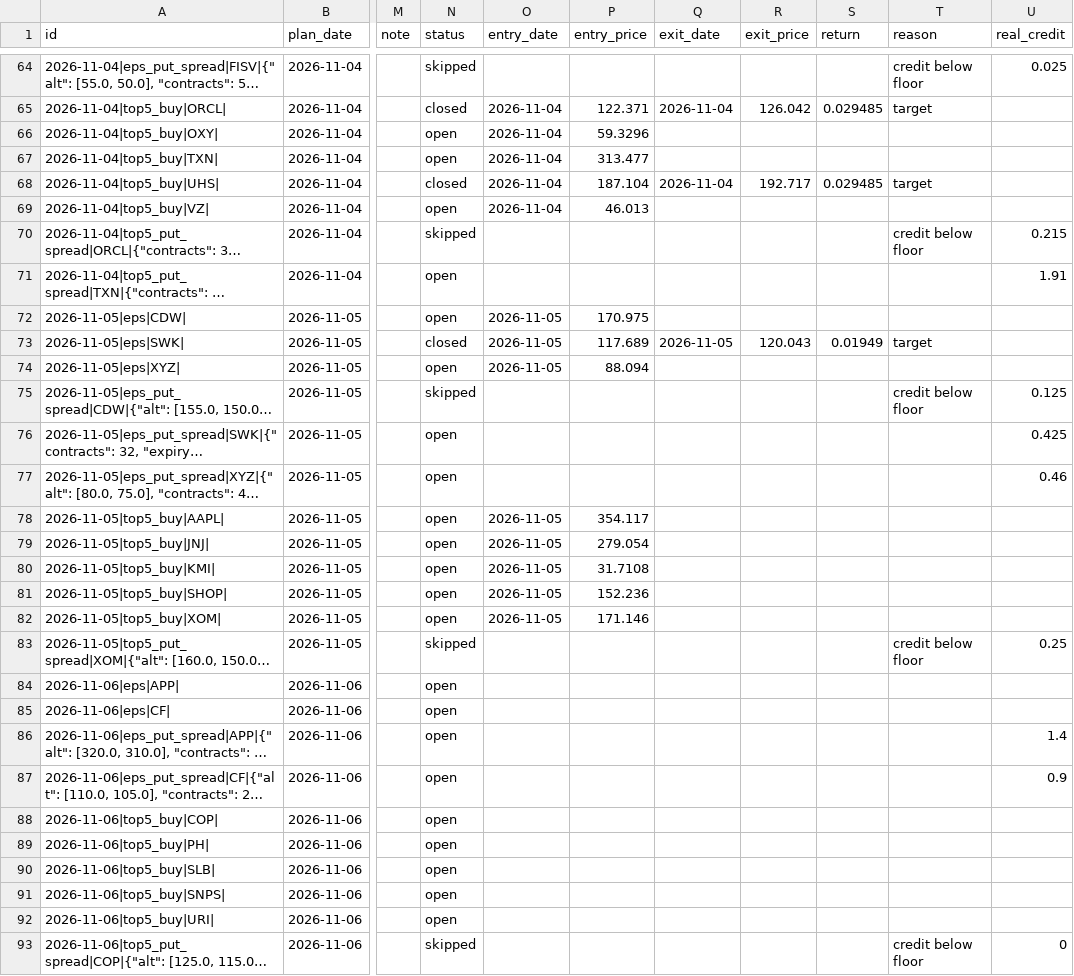
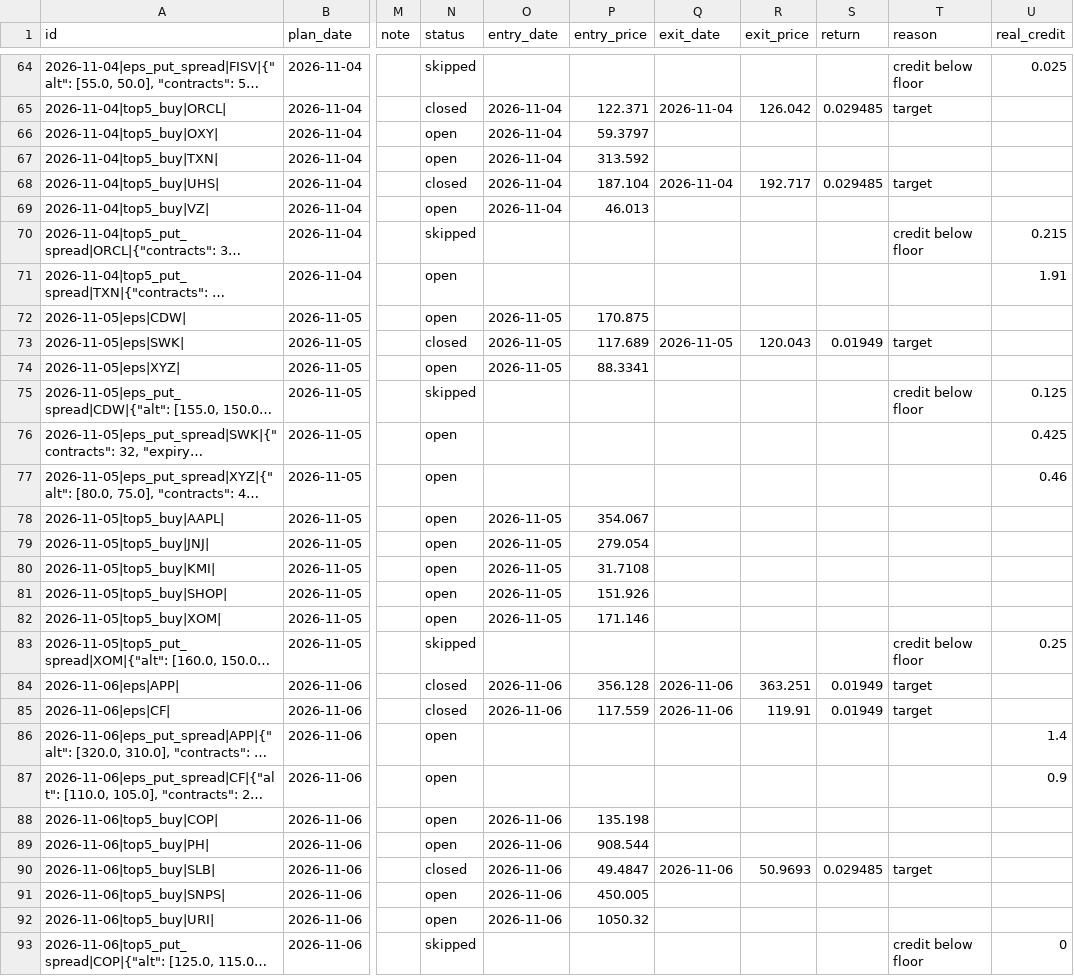
Before and after one commit to koltonandrew62/FinGPT, a CSV file: schwab_trader/results/journal/recommendations.csv, drawn as a sheet; only a part is shown, gaps mark what is left out; long unchanged cells end in …; the diff covers the shown part only; the diff names each change by its address in the sheet, - before the commit and + after, or states it on an @@ line.

```diff
--- a/schwab_trader/results/journal/recommendations.csv
+++ b/schwab_trader/results/journal/recommendations.csv
-P66 (entry_price): 59.3296
+P66 (entry_price): 59.3797
-P67 (entry_price): 313.477
+P67 (entry_price): 313.592
-P72 (entry_price): 170.975
+P72 (entry_price): 170.875
-P74 (entry_price): 88.094
+P74 (entry_price): 88.3341
-P78 (entry_price): 354.117
+P78 (entry_price): 354.067
-P81 (entry_price): 152.236
+P81 (entry_price): 151.926
-N84:N85 (status): open
+N84:N85 (status): closed
-O84:O85 (entry_date): (empty)
+O84:O85 (entry_date): 2026-11-06
-P84 (entry_price): (empty)
+P84 (entry_price): 356.128
-Q84:Q85 (exit_date): (empty)
+Q84:Q85 (exit_date): 2026-11-06
-R84 (exit_price): (empty)
+R84 (exit_price): 363.251
-S84:S85 (return): (empty)
+S84:S85 (return): 0.01949
-T84:T85 (reason): (empty)
+T84:T85 (reason): target
-P85 (entry_price): (empty)
+P85 (entry_price): 117.559
-R85 (exit_price): (empty)
+R85 (exit_price): 119.91
-O88:O92 (entry_date): (empty)
+O88:O92 (entry_date): 2026-11-06
-P88 (entry_price): (empty)
+P88 (entry_price): 135.198
-P89 (entry_price): (empty)
+P89 (entry_price): 908.544
-N90 (status): open
+N90 (status): closed
-P90 (entry_price): (empty)
+P90 (entry_price): 49.4847
-Q90 (exit_date): (empty)
+Q90 (exit_date): 2026-11-06
-R90 (exit_price): (empty)
+R90 (exit_price): 50.9693
-S90 (return): (empty)
+S90 (return): 0.029485
-T90 (reason): (empty)
+T90 (reason): target
-P91 (entry_price): (empty)
+P91 (entry_price): 450.005
-P92 (entry_price): (empty)
+P92 (entry_price): 1050.32
```
Also changed, not shown: 9 added rows and 21 edited cells elsewhere in this file.
